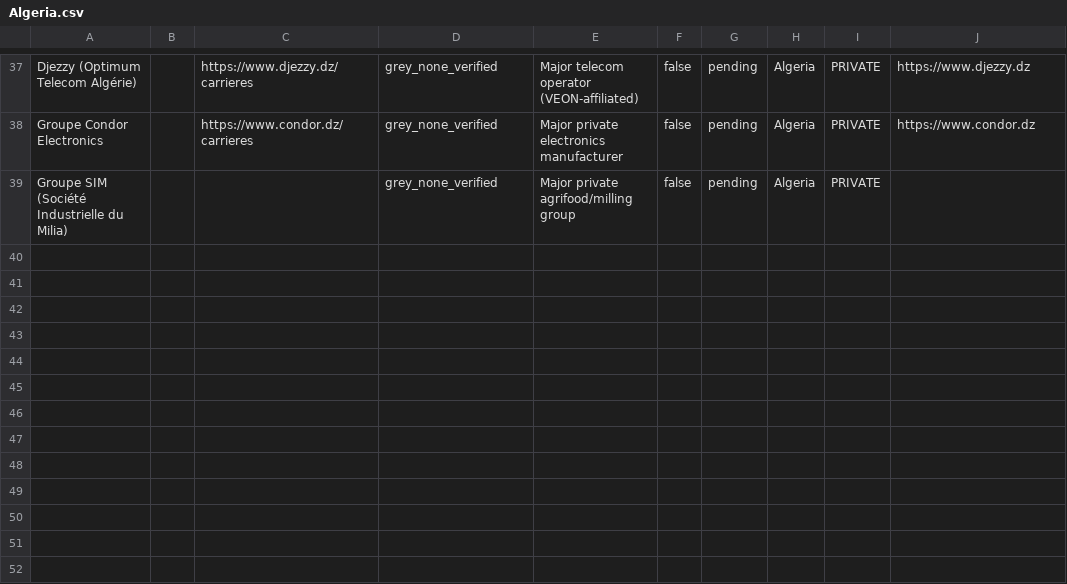
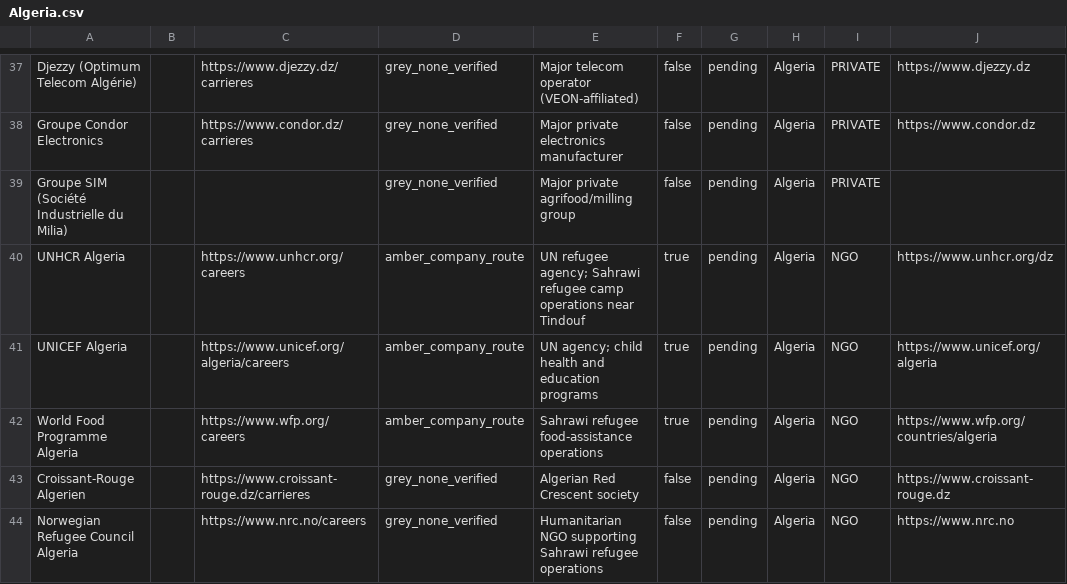
Before and after one commit to Hexmagistus/sospana-sonke, a CSV file: backend/seed/countries/Algeria.csv, drawn as a sheet; only a part is shown, gaps mark what is left out.

```diff
--- a/backend/seed/countries/Algeria.csv
+++ b/backend/seed/countries/Algeria.csv
@@ -39 +39,6 @@ Groupe Condor Electronics,,https://www.condor.dz/carrieres,grey_none_verified,Ma
 Groupe SIM (Société Industrielle du Milia),,,grey_none_verified,Major private agrifood/milling group,false,pending,Algeria,PRIVATE,
+UNHCR Algeria,,https://www.unhcr.org/careers,amber_company_route,UN refugee agency; Sahrawi refugee camp operations near Tindouf,true,pending,Algeria,NGO,https://www.unhcr.org/dz
+UNICEF Algeria,,https://www.unicef.org/algeria/careers,amber_company_route,UN agency; child health and education programs,true,pending,Algeria,NGO,https://www.unicef.org/algeria
+World Food Programme Algeria,,https://www.wfp.org/careers,amber_company_route,Sahrawi refugee food-assistance operations,true,pending,Algeria,NGO,https://www.wfp.org/countries/algeria
+Croissant-Rouge Algerien,,https://www.croissant-rouge.dz/carrieres,grey_none_verified,Algerian Red Crescent society,false,pending,Algeria,NGO,https://www.croissant-rouge.dz
+Norwegian Refugee Council Algeria,,https://www.nrc.no/careers,grey_none_verified,Humanitarian NGO supporting Sahrawi refugee operations,false,pending,Algeria,NGO,https://www.nrc.no
```
